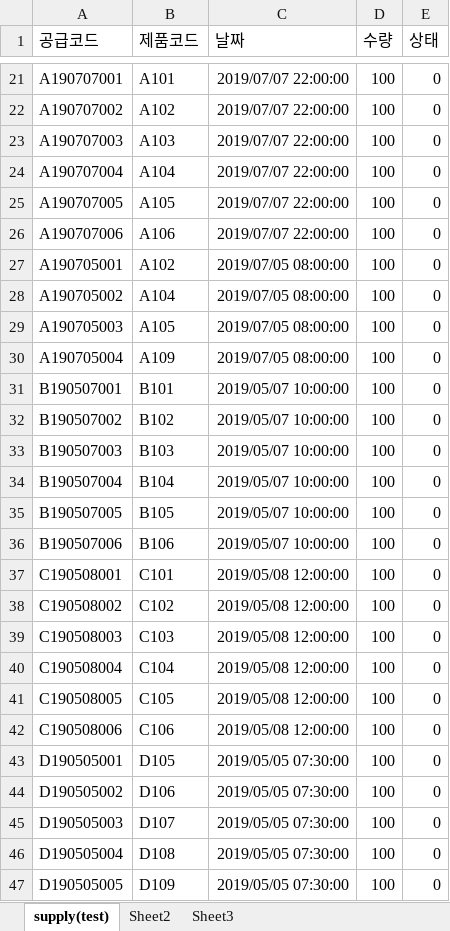
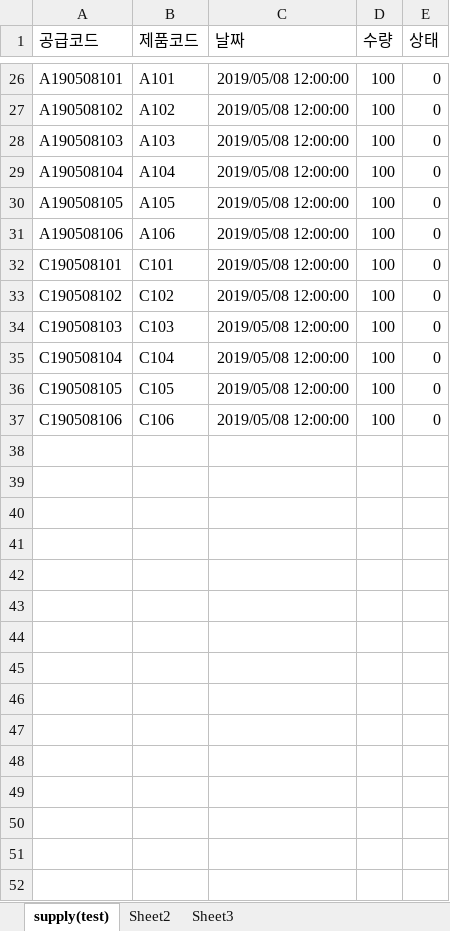
Before and after one commit to lx9203/fulfillmentBlue, an Excel workbook: supply(test).xlsx, sheet supply(test), drawn as a sheet; only a part is shown, gaps mark what is left out; values as stored, in another font and other column widths than the file's, no borders; removed rows and columns are numbered as before the commit, all else as after; the diff covers the shown part only; the diff names each change by its address in the sheet, - before the commit and + after, or states it on an @@ line.

Commit message:
DOCS : for insertSupplyInDB

```diff
--- a/supply(test).xlsx (sheet supply(test))
+++ b/supply(test).xlsx (sheet supply(test))
-A26 (공급코드): A190707001
+A26 (공급코드): A190508101
-C26:C31 (날짜): 2019/07/07 22:00:00
+C26:C31 (날짜): 2019/05/08 12:00:00
-A27 (공급코드): A190707002
+A27 (공급코드): A190508102
-A28 (공급코드): A190707003
+A28 (공급코드): A190508103
-A29 (공급코드): A190707004
+A29 (공급코드): A190508104
-A30 (공급코드): A190707005
+A30 (공급코드): A190508105
-A31 (공급코드): A190707006
+A31 (공급코드): A190508106
-row 27: A190705001 | A102 | 2019/07/05 08:00:00 | 100 | 0
-row 28: A190705002 | A104 | 2019/07/05 08:00:00 | 100 | 0
-row 29: A190705003 | A105 | 2019/07/05 08:00:00 | 100 | 0
-row 30: A190705004 | A109 | 2019/07/05 08:00:00 | 100 | 0
-row 31: B190507001 | B101 | 2019/05/07 10:00:00 | 100 | 0
-row 32: B190507002 | B102 | 2019/05/07 10:00:00 | 100 | 0
-row 33: B190507003 | B103 | 2019/05/07 10:00:00 | 100 | 0
-row 34: B190507004 | B104 | 2019/05/07 10:00:00 | 100 | 0
-row 35: B190507005 | B105 | 2019/05/07 10:00:00 | 100 | 0
-row 36: B190507006 | B106 | 2019/05/07 10:00:00 | 100 | 0
-A32 (공급코드): C190508001
+A32 (공급코드): C190508101
-A33 (공급코드): C190508002
+A33 (공급코드): C190508102
-A34 (공급코드): C190508003
+A34 (공급코드): C190508103
-A35 (공급코드): C190508004
+A35 (공급코드): C190508104
-A36 (공급코드): C190508005
+A36 (공급코드): C190508105
-A37 (공급코드): C190508006
+A37 (공급코드): C190508106
-row 43: D190505001 | D105 | 2019/05/05 07:30:00 | 100 | 0
-row 44: D190505002 | D106 | 2019/05/05 07:30:00 | 100 | 0
-row 45: D190505003 | D107 | 2019/05/05 07:30:00 | 100 | 0
-row 46: D190505004 | D108 | 2019/05/05 07:30:00 | 100 | 0
-row 47: D190505005 | D109 | 2019/05/05 07:30:00 | 100 | 0
```
Also changed, not shown: 5 added rows, 4 removed rows and 31 edited cells elsewhere in this sheet, 5 other files.
